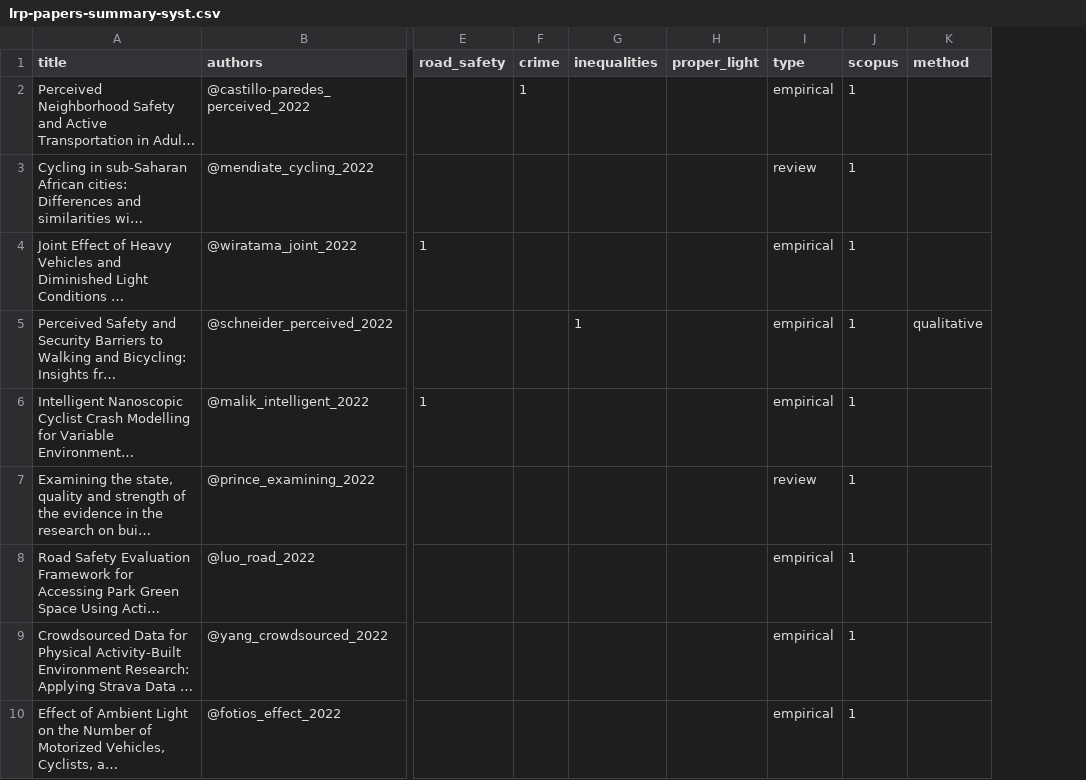
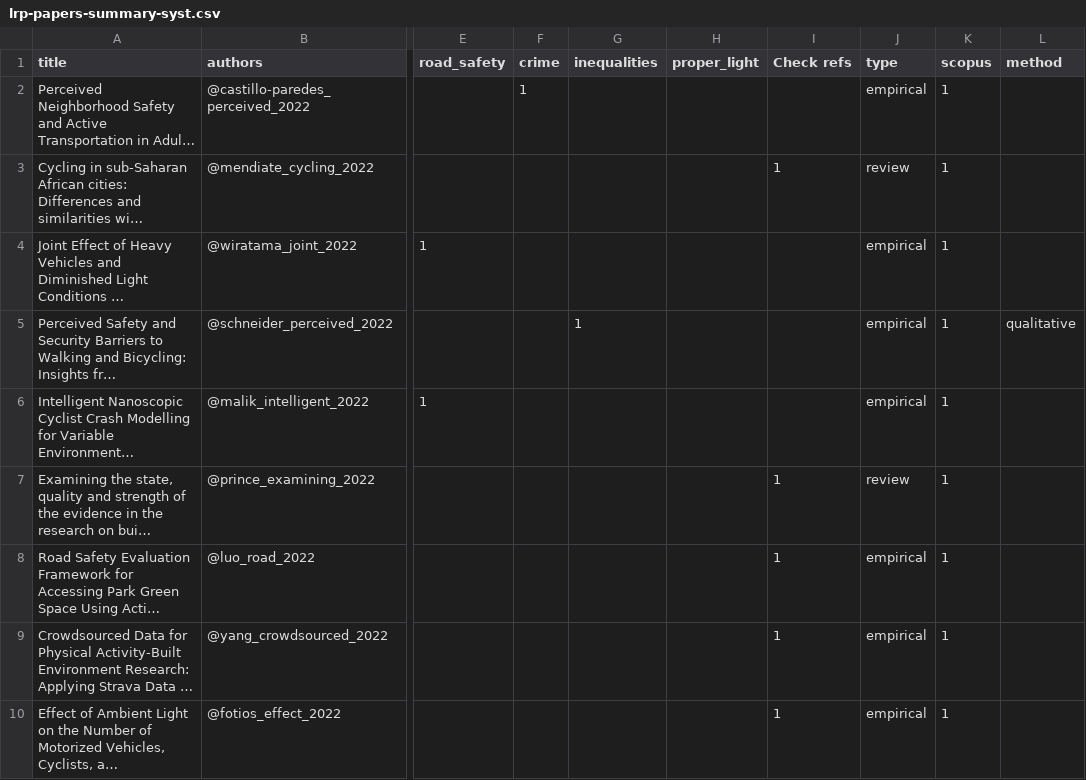
Before and after one commit to saturnlighting/literature-review, a CSV file: lrp-papers-summary-syst.csv, drawn as a sheet; only a part is shown, gaps mark what is left out; long unchanged cells end in …; the diff names each change by its address in the sheet, - before the commit and + after, or states it on an @@ line.

```diff
--- a/lrp-papers-summary-syst.csv
+++ b/lrp-papers-summary-syst.csv
+column I (Check refs), rows 3-10: 1 |  |  |  | 1 | 1 | 1 | 1
```
Also changed, not shown: 6 other files.
